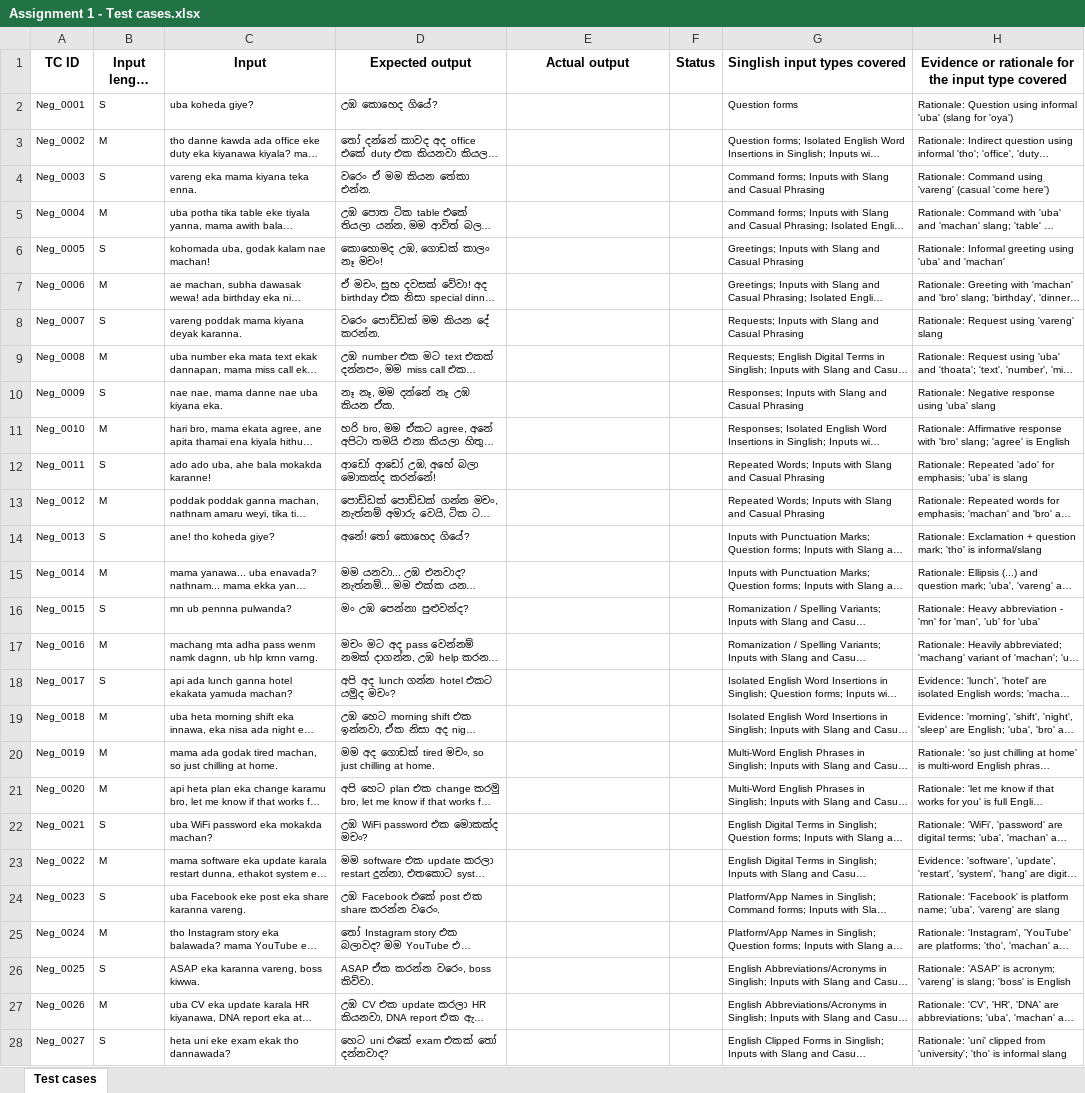
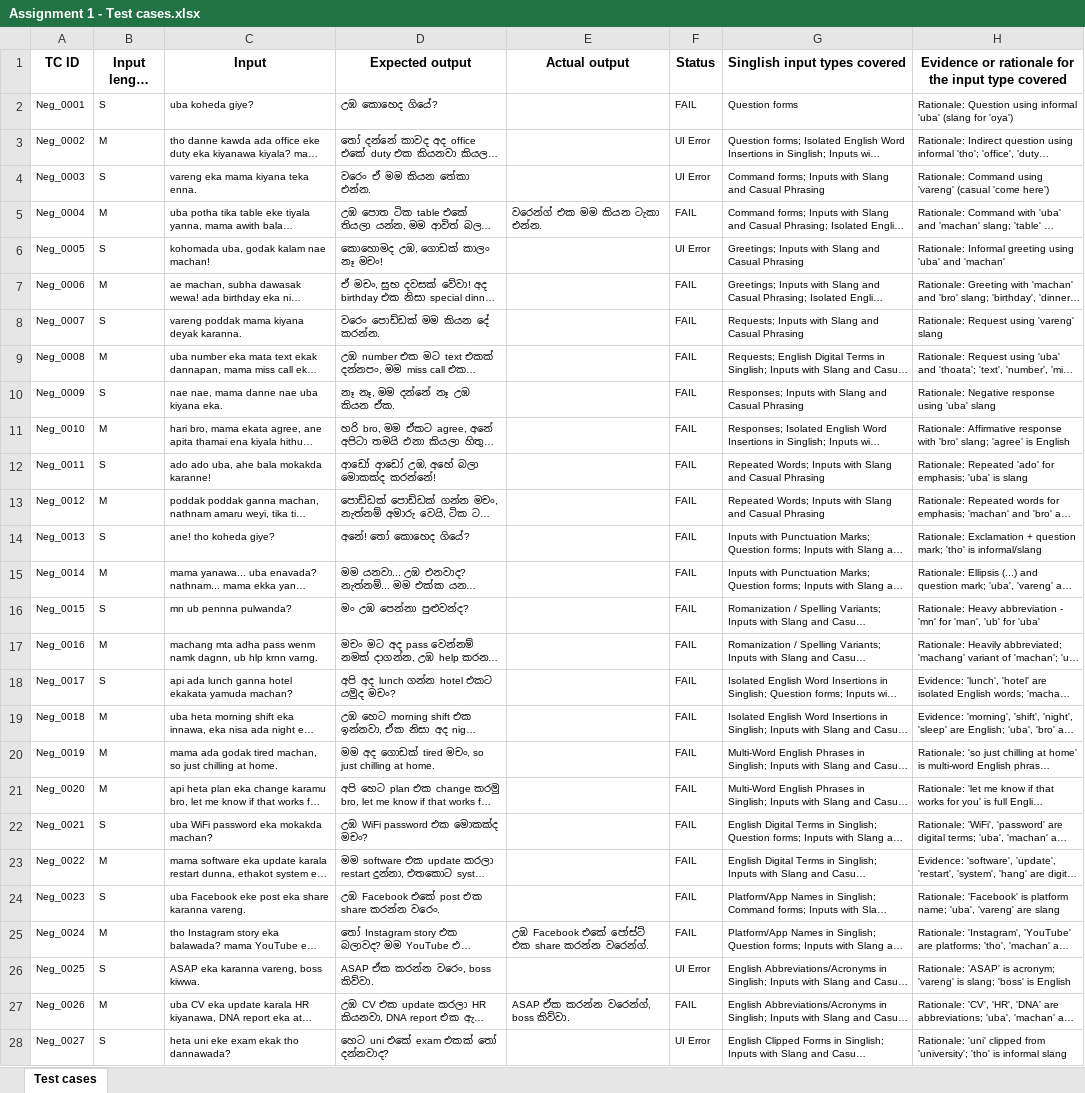
Before and after one commit to Sahan2002-cmd/IT3010-ASSIGNEMENT_01, an Excel workbook: test_automation/Assignment 1 - Test cases.xlsx, sheet Test cases, drawn as a sheet; only a part is shown; long unchanged cells end in …; values as stored, in another font and other column widths than the file's, no borders; the diff covers the shown part only; the diff names each change by its address in the sheet, - before the commit and + after, or states it on an @@ line.

Commit message:
Update test cases Excel file with modifications

```diff
--- a/test_automation/Assignment 1 - Test cases.xlsx (sheet Test cases)
+++ b/test_automation/Assignment 1 - Test cases.xlsx (sheet Test cases)
-F2 (Status): (empty)
+F2 (Status): FAIL
-F3:F4 (Status): (empty)
+F3:F4 (Status): UI Error
-E5 (Actual output): (empty)
+E5 (Actual output): වරෙන්ග් එක මම කියන ටැකා එන්න.
-F5 (Status): (empty)
+F5 (Status): FAIL
-F6 (Status): (empty)
+F6 (Status): UI Error
-F7:F25 (Status): (empty)
+F7:F25 (Status): FAIL
-E25 (Actual output): (empty)
+E25 (Actual output): උඹ Facebook එකේ පෝස්ට් එක share කරන්න වරෙන්ග්.
-F26 (Status): (empty)
+F26 (Status): UI Error
-E27 (Actual output): (empty)
+E27 (Actual output): ASAP ඒක කරන්න වරෙන්ග්, boss කිව්වා.
-F27 (Status): (empty)
+F27 (Status): FAIL
-F28 (Status): (empty)
+F28 (Status): UI Error
```
Also changed, not shown: 69 edited cells elsewhere in this sheet.
